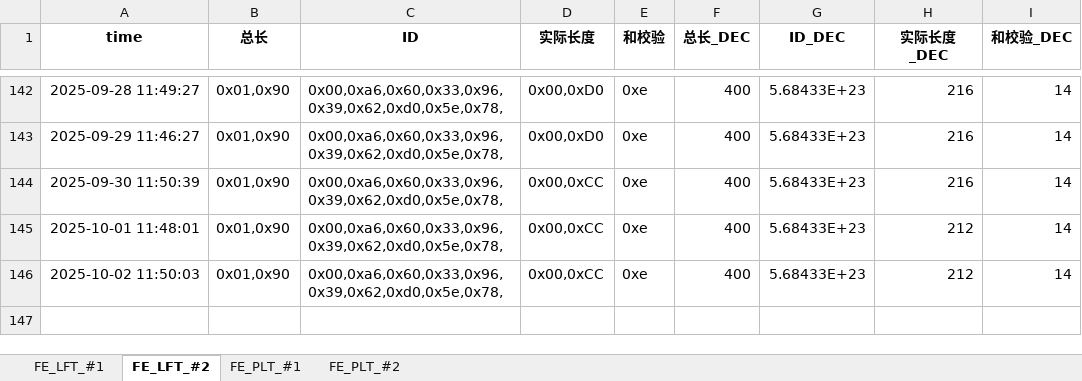
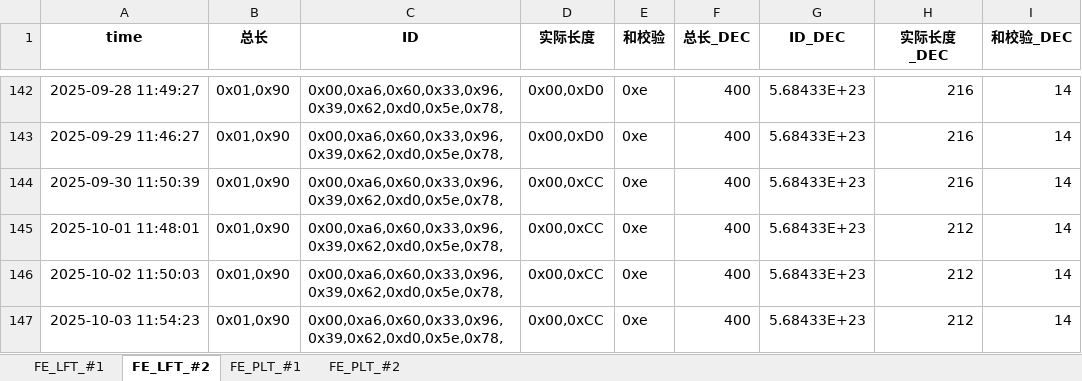
Before and after one commit to weichencsu/millwear_demoapp, an Excel workbook: FE2025May_Database_update.xlsx, sheet FE_LFT_#2, drawn as a sheet; only a part is shown, gaps mark what is left out; values as stored, in another font and other column widths than the file's, no borders; the diff names each change by its address in the sheet, - before the commit and + after, or states it on an @@ line.

```diff
--- a/FE2025May_Database_update.xlsx (sheet FE_LFT_#2)
+++ b/FE2025May_Database_update.xlsx (sheet FE_LFT_#2)
+row 147: 2025-10-03 11:54:23 | 0x01,0x90 | 0x00,0xa6,0x60,0x33,0x96,0x39,0x62,0xd0,0x5e,0x78, | 0x00,0xCC | 0xe | 400 | 5.68433E+23 | 212 | 14
```
Also changed, not shown: sheet FE_PLT_#1, sheet FE_PLT_#2, sheet FE_LFT_#1.
